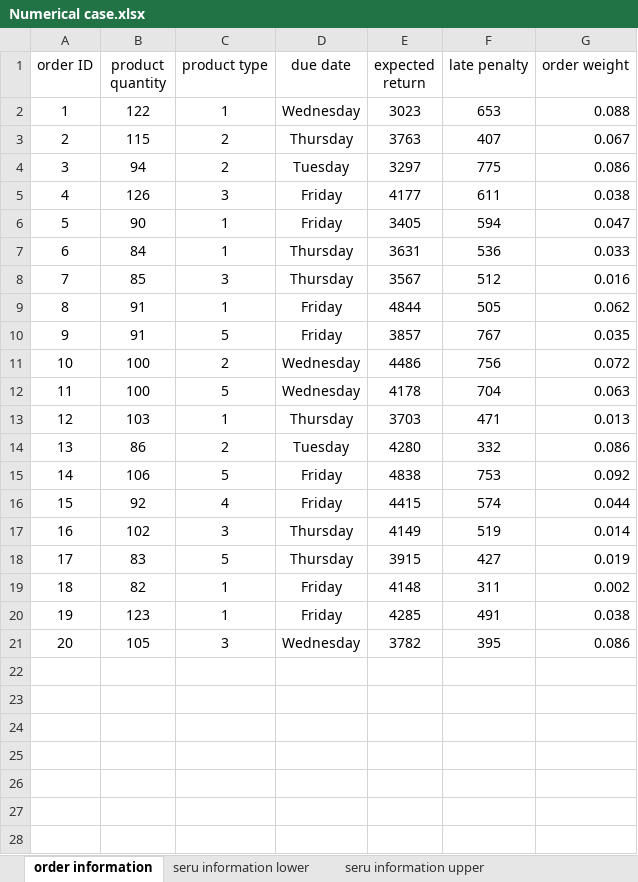
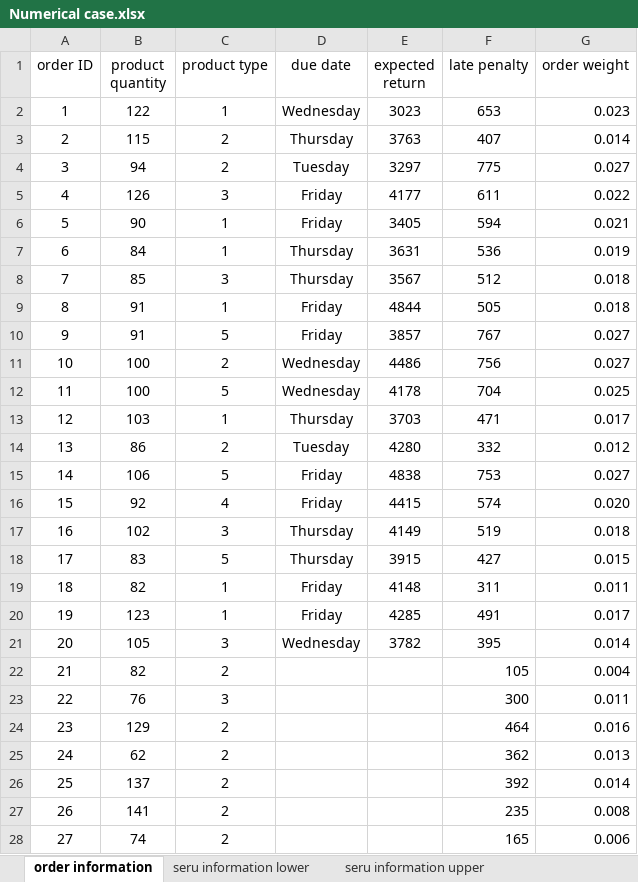
Before and after one commit to John-start/seru_system, an Excel workbook: Numerical case.xlsx, sheet order information, drawn as a sheet; only a part is shown; values as stored, in another font and other column widths than the file's, no borders; the diff covers the shown part only; the diff names each change by its address in the sheet, - before the commit and + after, or states it on an @@ line.

```diff
--- a/Numerical case.xlsx (sheet order information)
+++ b/Numerical case.xlsx (sheet order information)
-G2 (order weight): 0.088
+G2 (order weight): 0.023
-G3 (order weight): 0.067
+G3 (order weight): 0.014
-G4 (order weight): 0.086
+G4 (order weight): 0.027
-G5 (order weight): 0.038
+G5 (order weight): 0.022
-G6 (order weight): 0.047
+G6 (order weight): 0.021
-G7 (order weight): 0.033
+G7 (order weight): 0.019
-G8 (order weight): 0.016
+G8 (order weight): 0.018
-G9 (order weight): 0.062
+G9 (order weight): 0.018
-G10 (order weight): 0.035
+G10 (order weight): 0.027
-G11 (order weight): 0.072
+G11 (order weight): 0.027
-G12 (order weight): 0.063
+G12 (order weight): 0.025
-G13 (order weight): 0.013
+G13 (order weight): 0.017
-G14 (order weight): 0.086
+G14 (order weight): 0.012
-G15 (order weight): 0.092
+G15 (order weight): 0.027
-G16 (order weight): 0.044
+G16 (order weight): 0.020
-G17 (order weight): 0.014
+G17 (order weight): 0.018
-G18 (order weight): 0.019
+G18 (order weight): 0.015
-G19 (order weight): 0.002
+G19 (order weight): 0.011
-G20 (order weight): 0.038
+G20 (order weight): 0.017
-G21 (order weight): 0.086
+G21 (order weight): 0.014
+row 22: 21 | 82 | 2 |  |  | 105 | 0.004
+row 23: 22 | 76 | 3 |  |  | 300 | 0.011
+row 24: 23 | 129 | 2 |  |  | 464 | 0.016
+row 25: 24 | 62 | 2 |  |  | 362 | 0.013
+row 26: 25 | 137 | 2 |  |  | 392 | 0.014
+row 27: 26 | 141 | 2 |  |  | 235 | 0.008
+row 28: 27 | 74 | 2 |  |  | 165 | 0.006
```
Also changed, not shown: 42 added rows elsewhere in this sheet, 4 other files.
